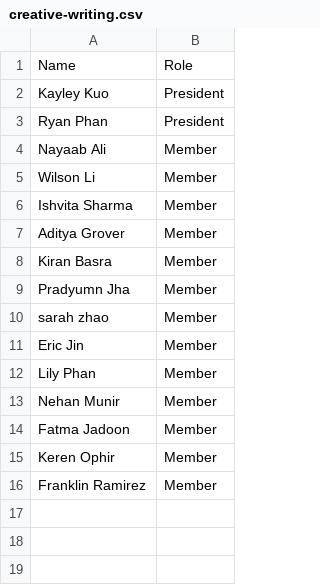
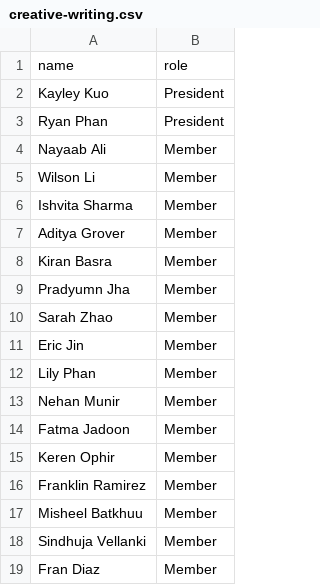
Before and after one commit to Jwiggiff/macyearbook, a CSV file: _data/creative-writing.csv, drawn as a sheet.

```diff
--- a/_data/creative-writing.csv
+++ b/_data/creative-writing.csv
@@ -1,2 +1,2 @@
-Name,Role
+name,role
 Kayley Kuo,President
@@ -9,3 +9,3 @@ Kiran Basra,Member
 Pradyumn Jha,Member
-sarah zhao,Member
+Sarah Zhao,Member
 Eric Jin,Member
@@ -16 +16,4 @@ Keren Ophir,Member
 Franklin Ramirez,Member
+Misheel Batkhuu,Member
+Sindhuja Vellanki,Member
+Fran Diaz,Member
```
Also changed, not shown: _data/engineering-club.csv, _data/jcc.csv, 40 other files.
